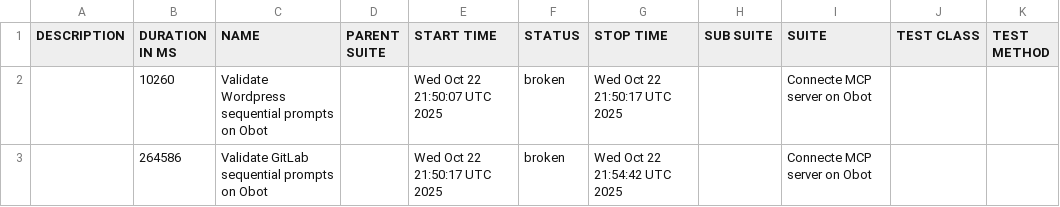
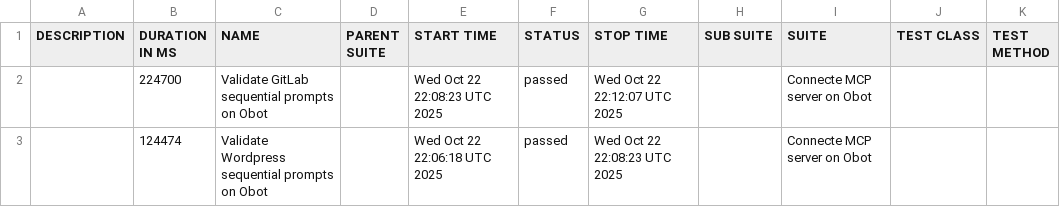
Before and after one commit to obot-platform/mcp-server-validation-automation, a CSV file: data/suites.csv, drawn as a sheet.

```diff
--- a/data/suites.csv
+++ b/data/suites.csv
@@ -1,3 +1,3 @@
 "DESCRIPTION","DURATION IN MS","NAME","PARENT SUITE","START TIME","STATUS","STOP TIME","SUB SUITE","SUITE","TEST CLASS","TEST METHOD"
-"","10260","Validate Wordpress sequential prompts on Obot","","Wed Oct 22 21:50:07 UTC 2025","broken","Wed Oct 22 21:50:17 UTC 2025","","Connecte MCP server on Obot","",""
-"","264586","Validate GitLab sequential prompts on Obot","","Wed Oct 22 21:50:17 UTC 2025","broken","Wed Oct 22 21:54:42 UTC 2025","","Connecte MCP server on Obot","",""
+"","224700","Validate GitLab sequential prompts on Obot","","Wed Oct 22 22:08:23 UTC 2025","passed","Wed Oct 22 22:12:07 UTC 2025","","Connecte MCP server on Obot","",""
+"","124474","Validate Wordpress sequential prompts on Obot","","Wed Oct 22 22:06:18 UTC 2025","passed","Wed Oct 22 22:08:23 UTC 2025","","Connecte MCP server on Obot","",""
```
Also changed, not shown: 46 other files.
